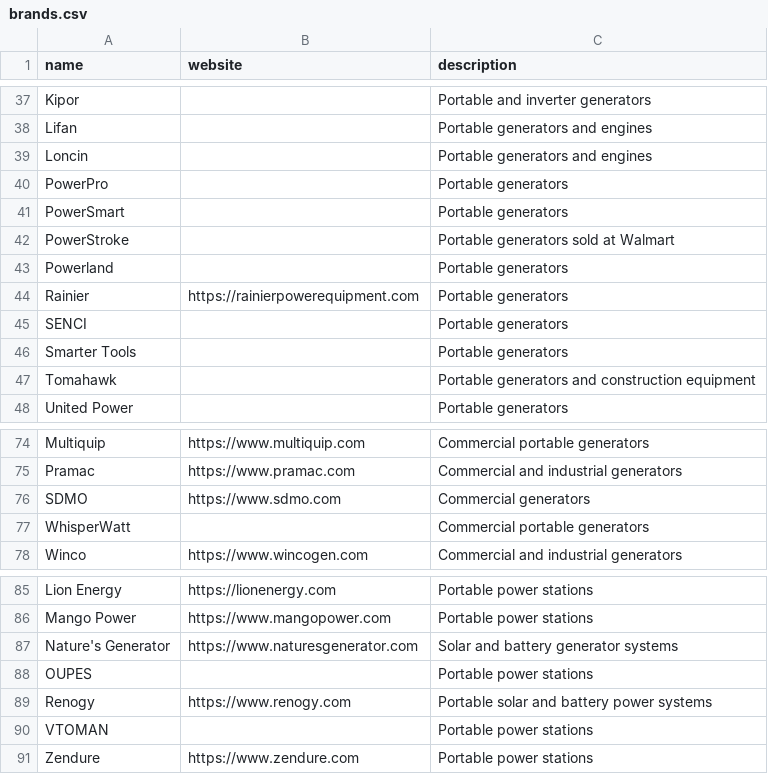
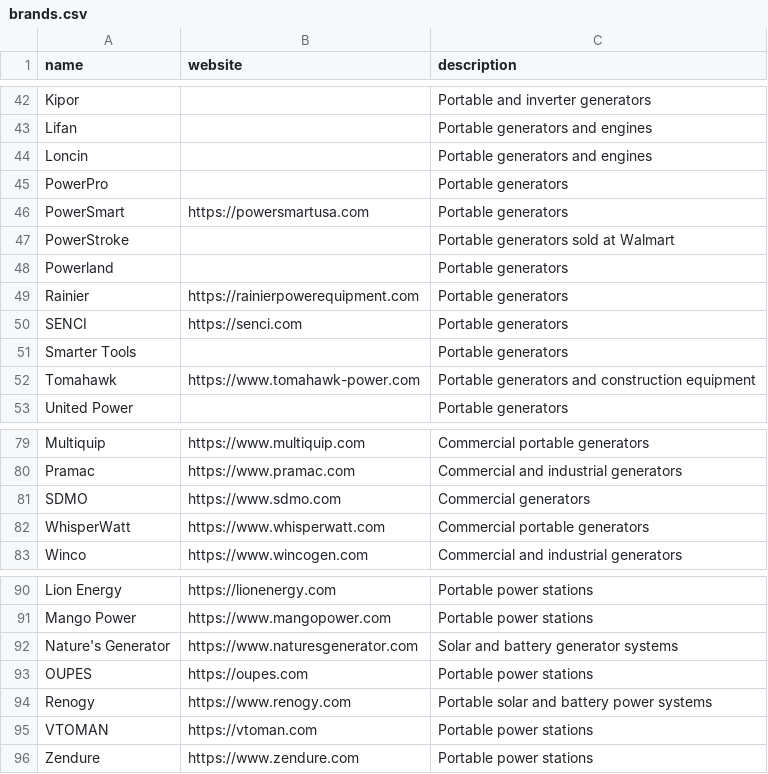
Before and after one commit to antiqueskeleton/atlas, a CSV file: data/brands.csv, drawn as a sheet; only a part is shown, gaps mark what is left out; the diff covers the shown part only.

Commit message:
Backfill missing manufacturer websites in the Knowledge brand library
10 of 33 brands with a blank website field had a real, live-verified
manufacturer site (Buffalo Tools, Energizer, PowerSmart, Tomahawk, SENCI,
Homelite, Ridgid, WhisperWatt, VTOMAN, OUPES) — each URL was fetched and
checked for topical relevance before being added, since several
plausible-looking candidates turned out to be parked domains or
unrelated companies (e.g. powerprousa-style guesses resolving to a
Shimano fishing-line page, a Turkish company, a domain-for-sale page).
The other 23 are genuine retailer house brands (Kobalt/Lowe's,
Husky/Home Depot, Mastercraft/Canadian Tire, etc.) with no independent
site to link — left blank rather than guess.

A website is a prerequisite for Find Socials (channel discovery) to do
anything for a brand, so this directly unblocks Targeted Review coverage
for these brands. Updated both the seed list (backend/knowledge/
knowledge_repository.py, for future installs) and backfilled the two
existing databases (repo dev DB + the real %APPDATA%/Atlas/atlas.db)
in place, since seed-list edits alone don't touch already-seeded rows.

```diff
--- a/data/brands.csv
+++ b/data/brands.csv
@@ -40,3 +45,3 @@ Loncin,,Portable generators and engines
 PowerPro,,Portable generators
-PowerSmart,,Portable generators
+PowerSmart,https://powersmartusa.com,Portable generators
 PowerStroke,,Portable generators sold at Walmart
@@ -44,5 +49,5 @@ Powerland,,Portable generators
 Rainier,https://rainierpowerequipment.com,Portable generators
-SENCI,,Portable generators
+SENCI,https://senci.com,Portable generators
 Smarter Tools,,Portable generators
-Tomahawk,,Portable generators and construction equipment
+Tomahawk,https://www.tomahawk-power.com,Portable generators and construction equipment
 United Power,,Portable generators
@@ -76,3 +81,3 @@ Pramac,https://www.pramac.com,Commercial and industrial generators
 SDMO,https://www.sdmo.com,Commercial generators
-WhisperWatt,,Commercial portable generators
+WhisperWatt,https://www.whisperwatt.com,Commercial portable generators
 Winco,https://www.wincogen.com,Commercial and industrial generators
@@ -87,5 +92,5 @@ Mango Power,https://www.mangopower.com,Portable power stations
 Nature's Generator,https://www.naturesgenerator.com,Solar and battery generator systems
-OUPES,,Portable power stations
+OUPES,https://oupes.com,Portable power stations
 Renogy,https://www.renogy.com,Portable solar and battery power systems
-VTOMAN,,Portable power stations
+VTOMAN,https://vtoman.com,Portable power stations
 Zendure,https://www.zendure.com,Portable power stations
```
Also changed, not shown: 5 added rows and 5 edited cells elsewhere in this file, 1 other file.
